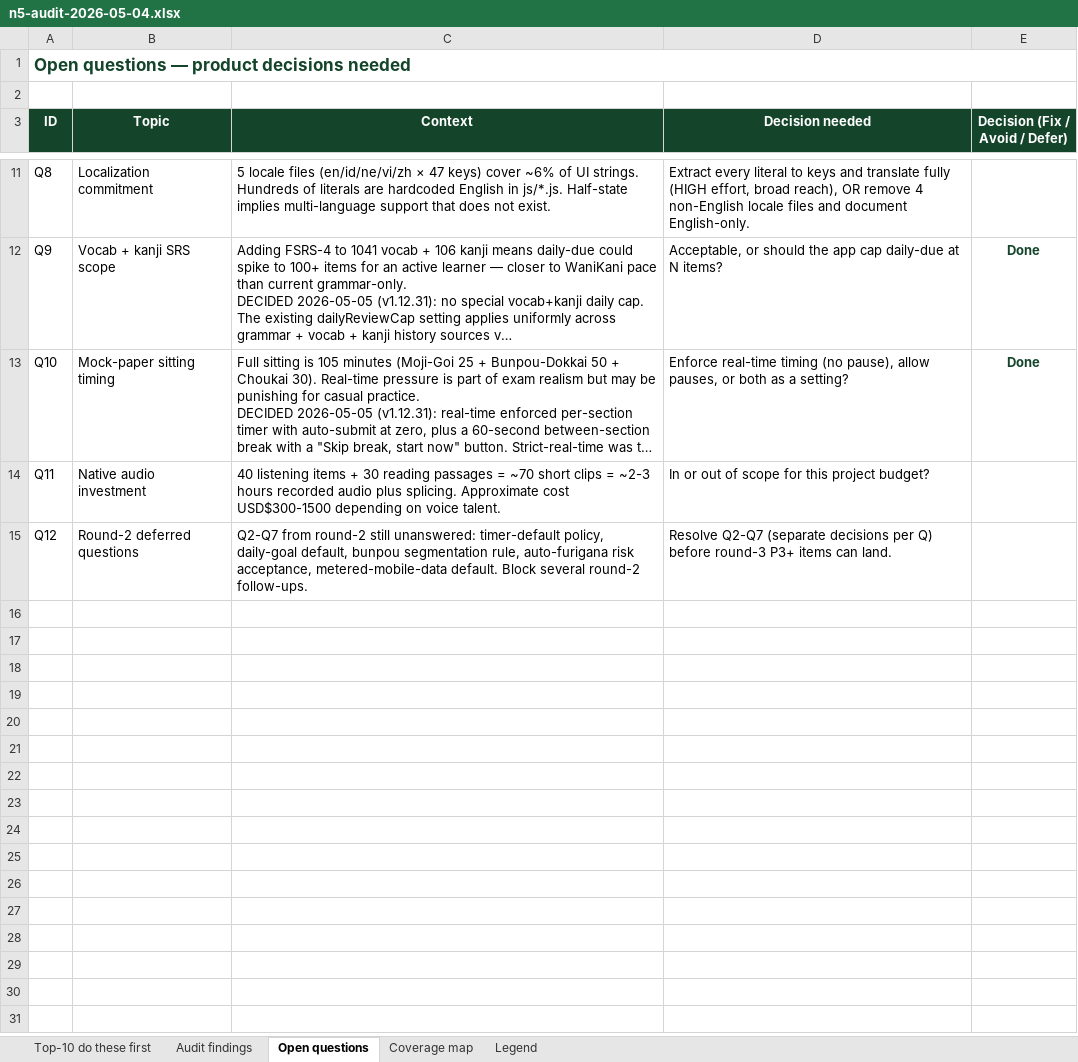
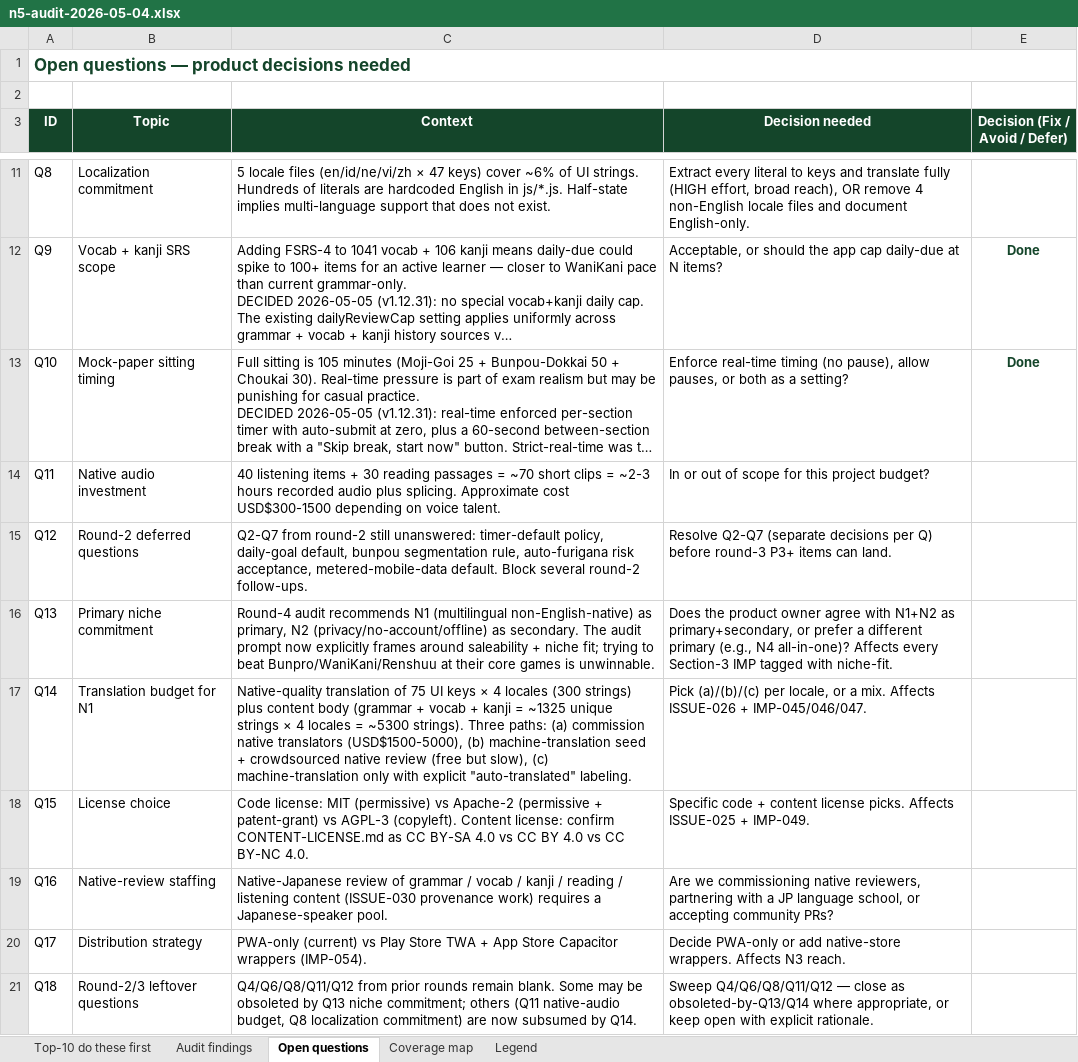
Before and after one commit to gauravaccentureproducts/JLPTSuccess, an Excel workbook: N5/feedback/n5-audit-2026-05-04.xlsx, sheet Open questions, drawn as a sheet; only a part is shown, gaps mark what is left out; long unchanged cells end in …; values as stored, in another font and other column widths than the file's, no borders; the diff names each change by its address in the sheet, - before the commit and + after, or states it on an @@ line.

```diff
--- a/N5/feedback/n5-audit-2026-05-04.xlsx (sheet Open questions)
+++ b/N5/feedback/n5-audit-2026-05-04.xlsx (sheet Open questions)
+row 16: Q13 | Primary niche commitment | Round-4 audit recommends N1 (multilingual non-English-native) as primary, N2 (privacy/no-account/offline) as secondary. The audit prompt now explicitly frames around saleability + niche fit; trying to beat Bunpro/WaniKani/Renshuu at their core games is unwinnable. | Does the product owner agree with N1+N2 as primary+secondary, or prefer a different primary (e.g., N4 all-in-one)? Affects every Section-3 IMP tagged with niche-fit.
+row 17: Q14 | Translation budget for N1 | Native-quality translation of 75 UI keys × 4 locales (300 strings) plus content body (grammar + vocab + kanji = ~1325 unique strings × 4 locales = ~5300 strings). Three paths: (a) commission native translators (USD$1500-5000), (b) machine-translation seed + crowdsourced native review (free but slow), (c) machine-translation only with explicit "auto-translated" labeling. | Pick (a)/(b)/(c) per locale, or a mix. Affects ISSUE-026 + IMP-045/046/047.
+row 18: Q15 | License choice | Code license: MIT (permissive) vs Apache-2 (permissive + patent-grant) vs AGPL-3 (copyleft). Content license: confirm CONTENT-LICENSE.md as CC BY-SA 4.0 vs CC BY 4.0 vs CC BY-NC 4.0. | Specific code + content license picks. Affects ISSUE-025 + IMP-049.
+row 19: Q16 | Native-review staffing | Native-Japanese review of grammar / vocab / kanji / reading / listening content (ISSUE-030 provenance work) requires a Japanese-speaker pool. | Are we commissioning native reviewers, partnering with a JP language school, or accepting community PRs?
+row 20: Q17 | Distribution strategy | PWA-only (current) vs Play Store TWA + App Store Capacitor wrappers (IMP-054). | Decide PWA-only or add native-store wrappers. Affects N3 reach.
+row 21: Q18 | Round-2/3 leftover questions | Q4/Q6/Q8/Q11/Q12 from prior rounds remain blank. Some may be obsoleted by Q13 niche commitment; others (Q11 native-audio budget, Q8 localization commitment) are now subsumed by Q14. | Sweep Q4/Q6/Q8/Q11/Q12 — close as obsoleted-by-Q13/Q14 where appropriate, or keep open with explicit rationale.
```
Also changed, not shown: sheet Audit findings, hidden cells, 1 other file.
